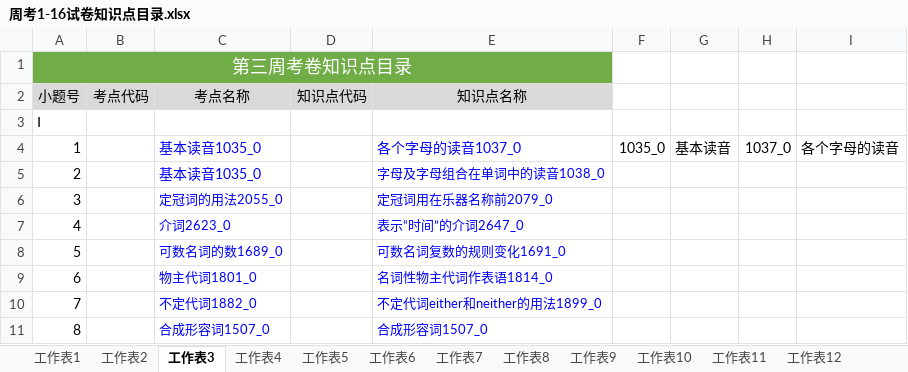
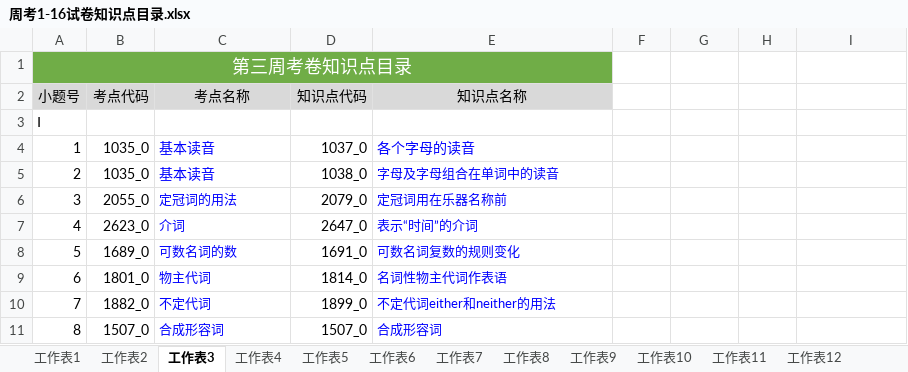
Before and after one commit to NAYANGNAIZI/Examination, an Excel workbook: 知识点目录/周考1-16试卷知识点目录.xlsx, sheet 工作表3, drawn as a sheet; only a part is shown; values as stored, in another font and other column widths than the file's, no borders; removed rows and columns are numbered as before the commit, all else as after; the diff covers the shown part only; the diff names each change by its address in the sheet, - before the commit and + after, or states it on an @@ line.

```diff
--- a/知识点目录/周考1-16试卷知识点目录.xlsx (sheet 工作表3)
+++ b/知识点目录/周考1-16试卷知识点目录.xlsx (sheet 工作表3)
-row 4: 1 |  | 基本读音1035_0 |  | 各个字母的读音1037_0 | 1035_0 | 基本读音 | 1037_0 | 各个字母的读音
+row 4: 1 | 1035_0 | 基本读音 | 1037_0 | 各个字母的读音
-B5 (考点代码): (empty)
+B5 (考点代码): 1035_0
-C5 (考点名称): 基本读音1035_0
+C5 (考点名称): 基本读音
-D5 (知识点代码): (empty)
+D5 (知识点代码): 1038_0
-E5 (知识点名称): 字母及字母组合在单词中的读音1038_0
+E5 (知识点名称): 字母及字母组合在单词中的读音
-B6 (考点代码): (empty)
+B6 (考点代码): 2055_0
-C6 (考点名称): 定冠词的用法2055_0
+C6 (考点名称): 定冠词的用法
-D6 (知识点代码): (empty)
+D6 (知识点代码): 2079_0
-E6 (知识点名称): 定冠词用在乐器名称前2079_0
+E6 (知识点名称): 定冠词用在乐器名称前
-B7 (考点代码): (empty)
+B7 (考点代码): 2623_0
-C7 (考点名称): 介词2623_0
+C7 (考点名称): 介词
-D7 (知识点代码): (empty)
+D7 (知识点代码): 2647_0
-E7 (知识点名称): 表示“时间”的介词2647_0
+E7 (知识点名称): 表示“时间”的介词
-B8 (考点代码): (empty)
+B8 (考点代码): 1689_0
-C8 (考点名称): 可数名词的数1689_0
+C8 (考点名称): 可数名词的数
-D8 (知识点代码): (empty)
+D8 (知识点代码): 1691_0
-E8 (知识点名称): 可数名词复数的规则变化1691_0
+E8 (知识点名称): 可数名词复数的规则变化
-B9 (考点代码): (empty)
+B9 (考点代码): 1801_0
-C9 (考点名称): 物主代词1801_0
+C9 (考点名称): 物主代词
-D9 (知识点代码): (empty)
+D9 (知识点代码): 1814_0
-E9 (知识点名称): 名词性物主代词作表语1814_0
+E9 (知识点名称): 名词性物主代词作表语
-B10 (考点代码): (empty)
+B10 (考点代码): 1882_0
-C10 (考点名称): 不定代词1882_0
+C10 (考点名称): 不定代词
-D10 (知识点代码): (empty)
+D10 (知识点代码): 1899_0
-E10 (知识点名称): 不定代词either和neither的用法1899_0
+E10 (知识点名称): 不定代词either和neither的用法
-B11 (考点代码): (empty)
+B11 (考点代码): 1507_0
-C11 (考点名称): 合成形容词1507_0
+C11 (考点名称): 合成形容词
-D11 (知识点代码): (empty)
+D11 (知识点代码): 1507_0
-E11 (知识点名称): 合成形容词1507_0
+E11 (知识点名称): 合成形容词
```
Also changed, not shown: 9 added rows, 9 removed rows and 88 edited cells elsewhere in this sheet, sheet 工作表1, sheet 工作表2, sheet 工作表4, 2 other files.
